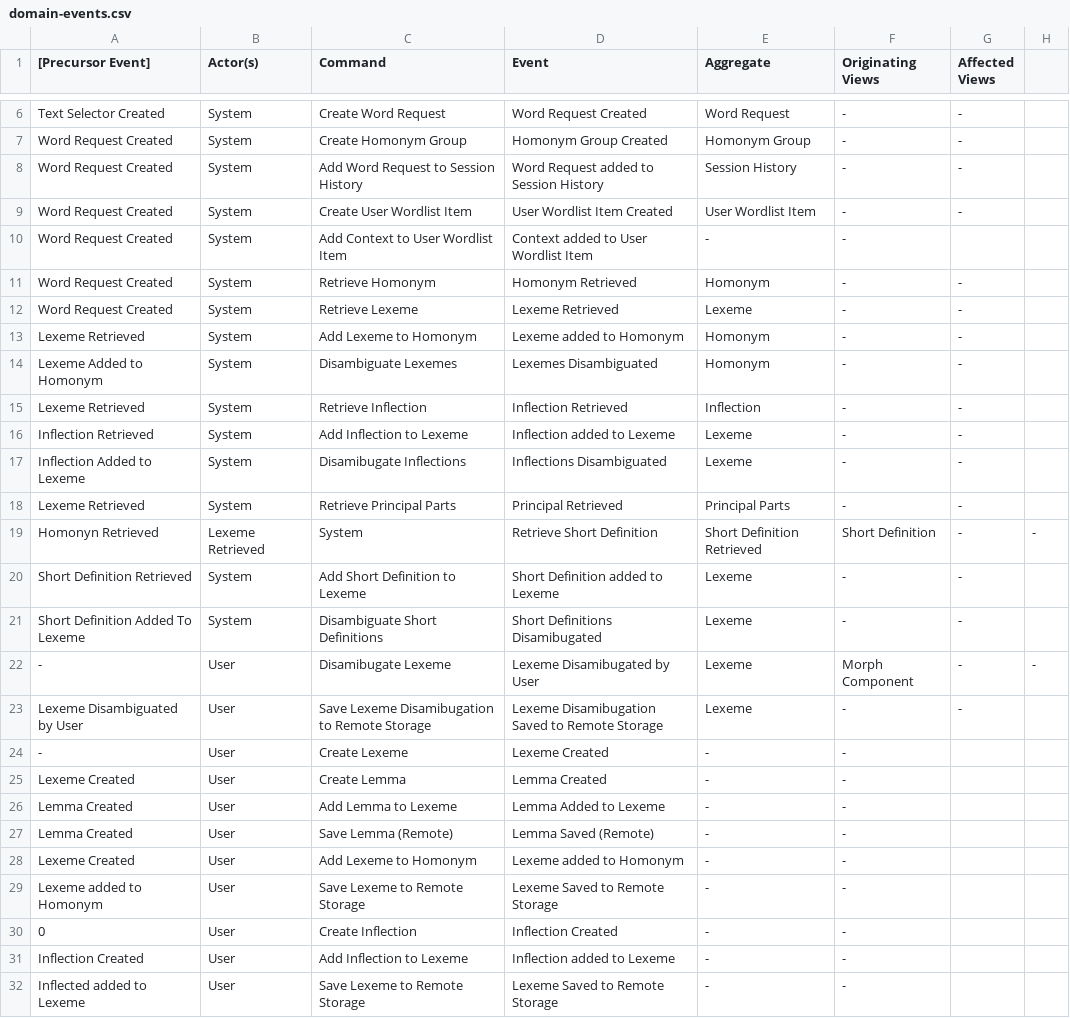
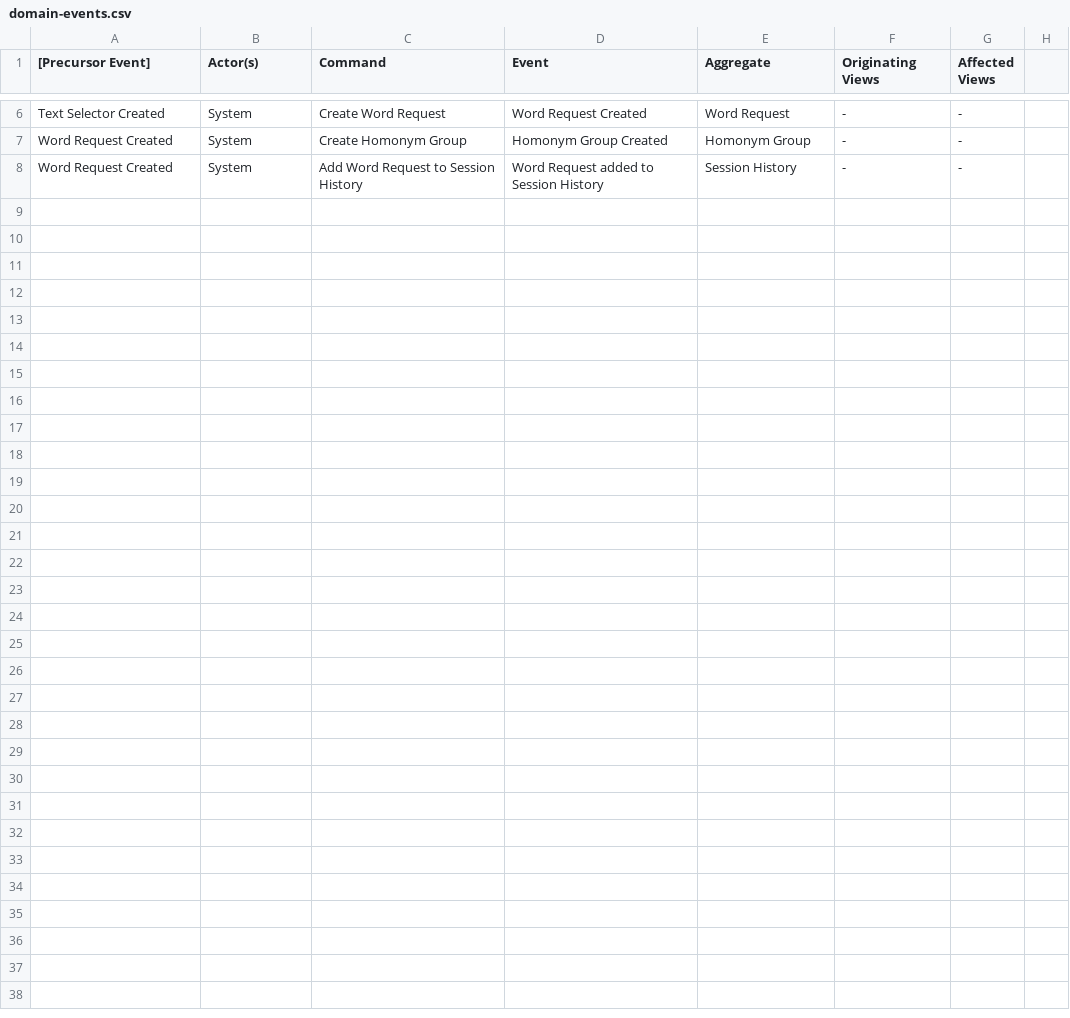
Before and after one commit to alpheios-project/documentation, a CSV file: development/domain-events.csv, drawn as a sheet; only a part is shown, gaps mark what is left out.

Commit message:
Update domain-events.csv

```diff
--- a/development/domain-events.csv
+++ b/development/domain-events.csv
@@ -8,25 +8 @@ Word Request Created,System,Create Homonym Group,Homonym Group Created,Homonym G
 Word Request Created,System,Add Word Request to Session History,Word Request added to Session History,Session History,-,-
-Word Request Created,System,Create User Wordlist Item,User Wordlist Item Created,User Wordlist Item,-,-
-Word Request Created,System,Add Context to User Wordlist Item,Context added to User Wordlist Item ,-,-
-Word Request Created,System,Retrieve Homonym,Homonym Retrieved,Homonym,-,-
-Word Request Created,System,Retrieve Lexeme,Lexeme Retrieved,Lexeme,-,-
-Lexeme Retrieved,System,Add Lexeme to Homonym,Lexeme added to Homonym,Homonym,-,-
-Lexeme Added to Homonym,System,Disambiguate Lexemes,Lexemes Disambiguated,Homonym,-,-
-Lexeme Retrieved,System,Retrieve Inflection,Inflection Retrieved,Inflection,-,-
-Inflection Retrieved,System,Add Inflection to Lexeme,Inflection added to Lexeme,Lexeme,-,-
-Inflection Added to Lexeme,System,Disamibugate Inflections,Inflections Disambiguated,Lexeme,-,-
-Lexeme Retrieved,System,Retrieve Principal Parts,Principal Retrieved,Principal Parts,-,-
-Homonyn Retrieved,Lexeme Retrieved,System,Retrieve Short Definition,Short Definition Retrieved,Short Definition,-,-
-Short Definition Retrieved,System,Add Short Definition to Lexeme,Short Definition added to Lexeme,Lexeme,-,-
-Short Definition Added To Lexeme,System,Disambiguate Short Definitions,Short Definitions Disamibugated,Lexeme,-,-
--,User,Disamibugate Lexeme,Lexeme Disamibugated by User,Lexeme,Morph Component,-,-
-Lexeme Disambiguated by User,User,Save Lexeme Disamibugation to Remote Storage, Lexeme Disamibugation Saved to Remote Storage,Lexeme,-,-
--,User,Create Lexeme,Lexeme Created,-,-
-Lexeme Created,User,Create Lemma,Lemma Created,-,-
-Lemma Created,User,Add Lemma to Lexeme,Lemma Added to Lexeme,-,-
-Lemma Created,User,Save Lemma (Remote),Lemma Saved (Remote),-,-
-Lexeme Created,User,Add Lexeme to Homonym,Lexeme added to Homonym,-,-
-Lexeme  added to Homonym,User,Save Lexeme to Remote Storage,Lexeme Saved to Remote Storage,-,-
-0,User,Create Inflection,Inflection Created,-,-
-Inflection Created,User,Add Inflection to Lexeme,Inflection added to Lexeme,-,-
-Inflected added to Lexeme,User,Save Lexeme to Remote Storage,Lexeme Saved to Remote Storage,-,-
```
